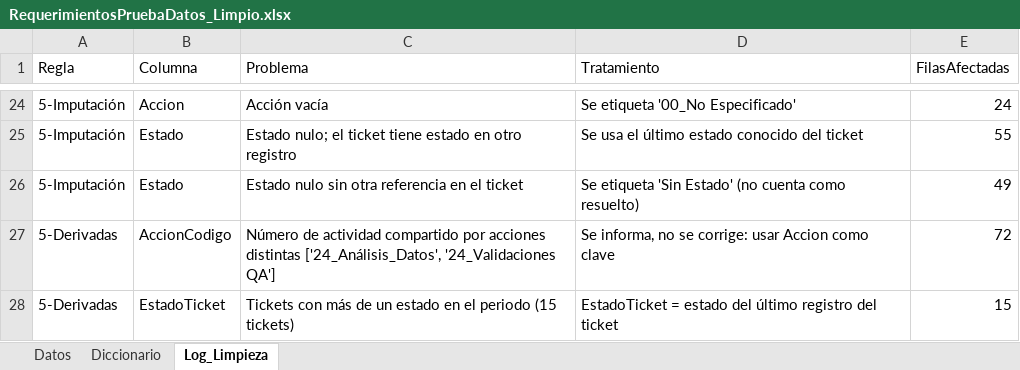
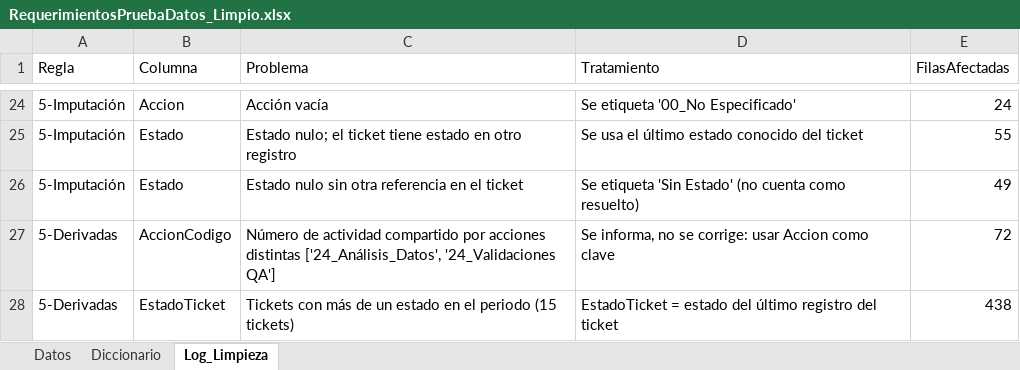
Before and after one commit to AnthonySAJZ/PRUEBA_TECNICA_SAN_FELIPE, an Excel workbook: data/clean/RequerimientosPruebaDatos_Limpio.xlsx, sheet Log_Limpieza, drawn as a sheet; only a part is shown, gaps mark what is left out; values as stored, in another font and other column widths than the file's, no borders; the diff names each change by its address in the sheet, - before the commit and + after, or states it on an @@ line.

```diff
--- a/data/clean/RequerimientosPruebaDatos_Limpio.xlsx (sheet Log_Limpieza)
+++ b/data/clean/RequerimientosPruebaDatos_Limpio.xlsx (sheet Log_Limpieza)
-E28 (FilasAfectadas): 15
+E28 (FilasAfectadas): 438
```
Also changed, not shown: 15 other files.
